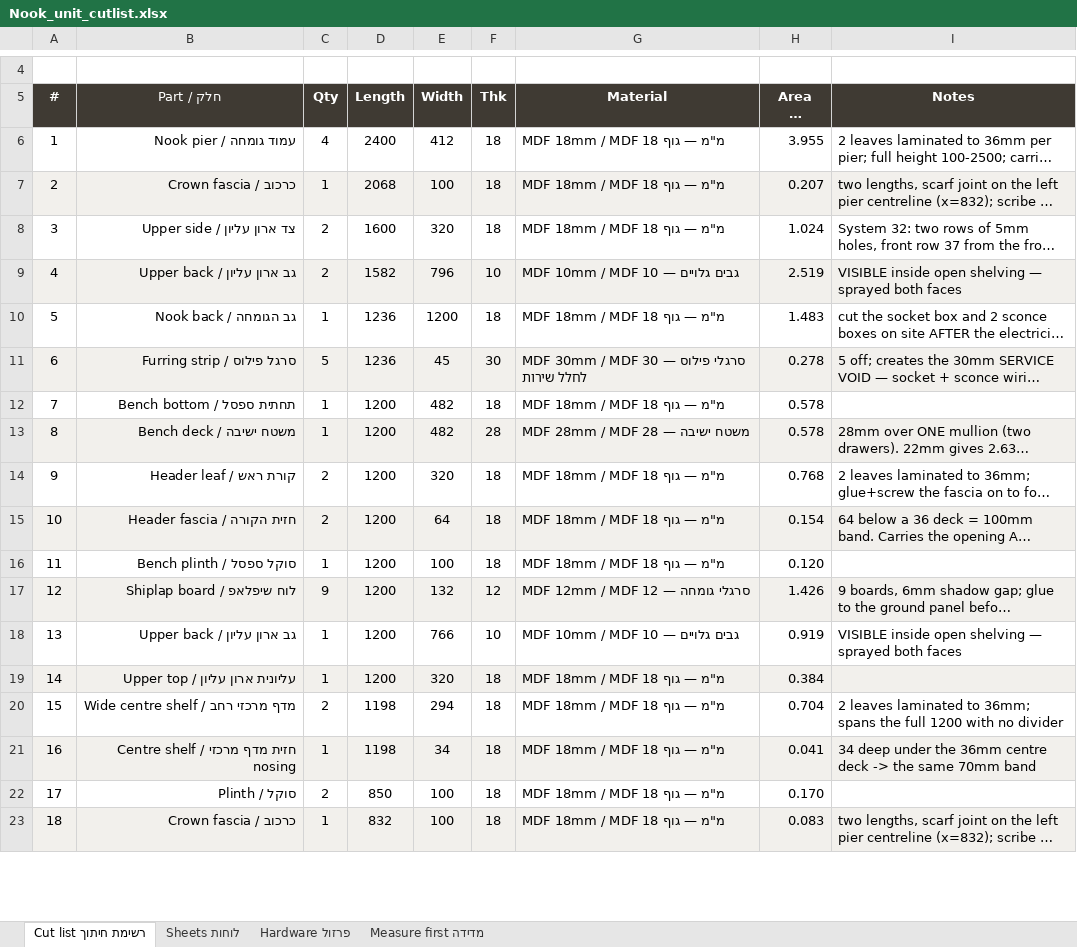
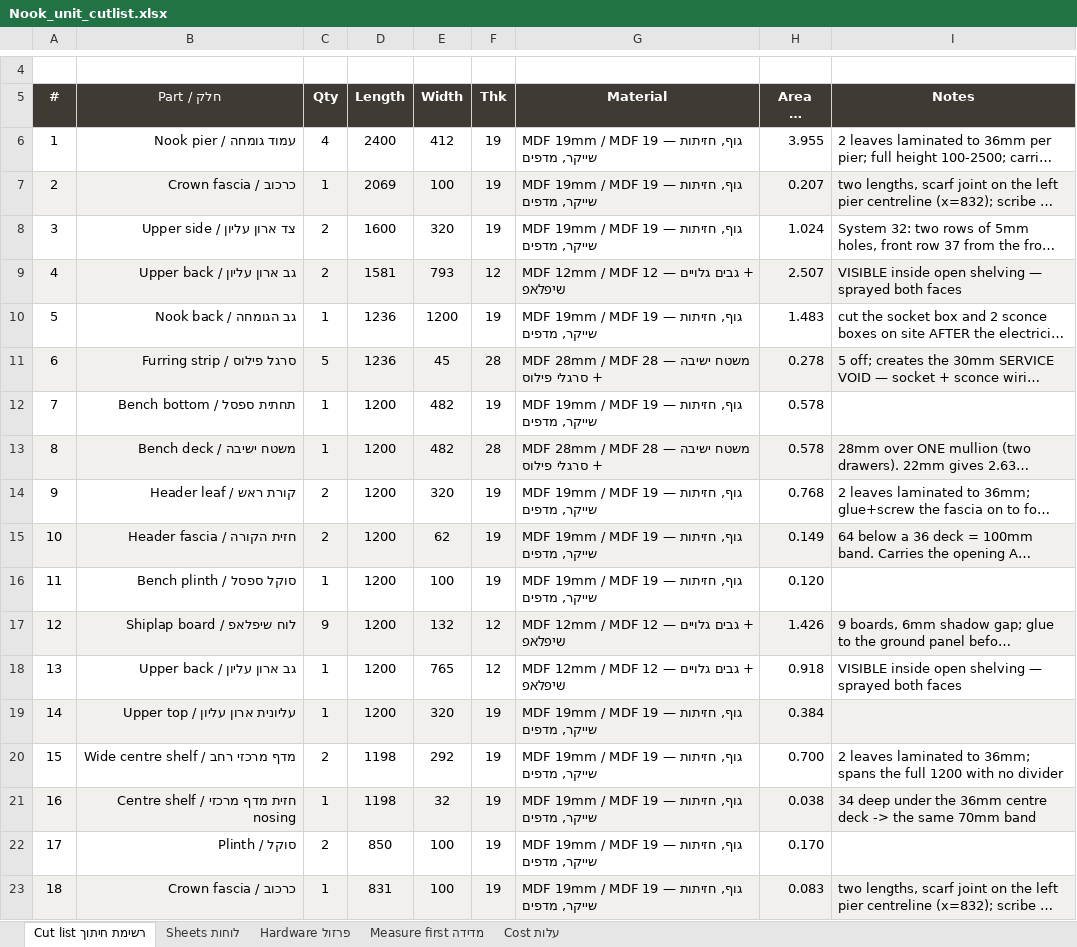
Before and after one commit to mhorvvitz/mainroombookshelfunit, an Excel workbook: drawings/Nook_unit_cutlist.xlsx, sheet Cut list רשימת חיתוך, drawn as a sheet; only a part is shown, gaps mark what is left out; long unchanged cells end in …; values as stored, in another font and other column widths than the file's, no borders; charts and pictures not drawn; the diff covers the shown part only; the diff names each change by its address in the sheet, - before the commit and + after, or states it on an @@ line.

```diff
--- a/drawings/Nook_unit_cutlist.xlsx (sheet Cut list רשימת חיתוך)
+++ b/drawings/Nook_unit_cutlist.xlsx (sheet Cut list רשימת חיתוך)
+sheet tab: Cost עלות
-F6:F8 (Thk): 18
+F6:F8 (Thk): 19
-G6:G8 (Material): MDF 18mm / MDF 18 מ"מ — גוף
+G6:G8 (Material): MDF 19mm / MDF 19 — גוף, חזיתות שייקר, מדפים
-D7 (Length): 2068
+D7 (Length): 2069
-D9 (Length): 1582
+D9 (Length): 1581
-E9 (Width): 796
+E9 (Width): 793
-F9 (Thk): 10
+F9 (Thk): 12
-G9 (Material): MDF 10mm / MDF 10 — גבים גלויים
+G9 (Material): MDF 12mm / MDF 12 — גבים גלויים + שיפלאפ
-H9 (Area m² (calc)): 2.519
+H9 (Area m² (calc)): 2.507
-F10 (Thk): 18
+F10 (Thk): 19
-G10 (Material): MDF 18mm / MDF 18 מ"מ — גוף
+G10 (Material): MDF 19mm / MDF 19 — גוף, חזיתות שייקר, מדפים
-F11 (Thk): 30
+F11 (Thk): 28
-G11 (Material): MDF 30mm / MDF 30 — סרגלי פילוס לחלל שירות
+G11 (Material): MDF 28mm / MDF 28 — משטח ישיבה + סרגלי פילוס
-F12 (Thk): 18
+F12 (Thk): 19
-G12 (Material): MDF 18mm / MDF 18 מ"מ — גוף
+G12 (Material): MDF 19mm / MDF 19 — גוף, חזיתות שייקר, מדפים
-G13 (Material): MDF 28mm / MDF 28 — משטח ישיבה
+G13 (Material): MDF 28mm / MDF 28 — משטח ישיבה + סרגלי פילוס
-F14:F16 (Thk): 18
+F14:F16 (Thk): 19
-G14:G16 (Material): MDF 18mm / MDF 18 מ"מ — גוף
+G14:G16 (Material): MDF 19mm / MDF 19 — גוף, חזיתות שייקר, מדפים
-E15 (Width): 64
+E15 (Width): 62
-H15 (Area m² (calc)): 0.154
+H15 (Area m² (calc)): 0.149
-G17 (Material): MDF 12mm / MDF 12 — סרגלי גומחה
+G17 (Material): MDF 12mm / MDF 12 — גבים גלויים + שיפלאפ
-E18 (Width): 766
+E18 (Width): 765
-F18 (Thk): 10
+F18 (Thk): 12
-G18 (Material): MDF 10mm / MDF 10 — גבים גלויים
+G18 (Material): MDF 12mm / MDF 12 — גבים גלויים + שיפלאפ
-H18 (Area m² (calc)): 0.919
+H18 (Area m² (calc)): 0.918
-F19:F23 (Thk): 18
+F19:F23 (Thk): 19
-G19:G23 (Material): MDF 18mm / MDF 18 מ"מ — גוף
+G19:G23 (Material): MDF 19mm / MDF 19 — גוף, חזיתות שייקר, מדפים
-E20 (Width): 294
+E20 (Width): 292
-H20 (Area m² (calc)): 0.704
+H20 (Area m² (calc)): 0.700
-E21 (Width): 34
+E21 (Width): 32
-H21 (Area m² (calc)): 0.041
+H21 (Area m² (calc)): 0.038
-D23 (Length): 832
+D23 (Length): 831
```
Also changed, not shown: 50 edited cells elsewhere in this sheet, sheet Sheets לוחות, formulas that keep their value, 14 other files.
